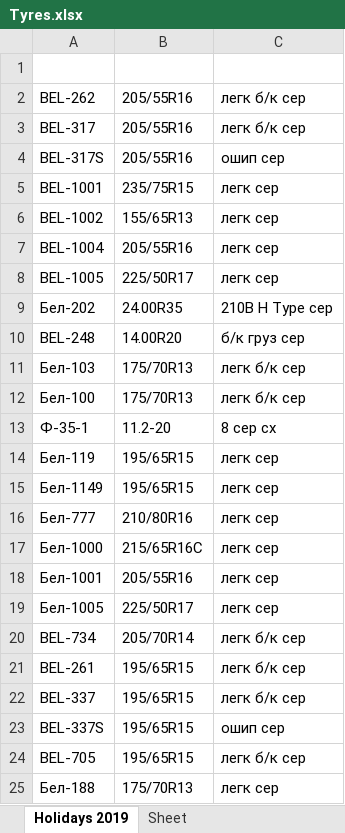
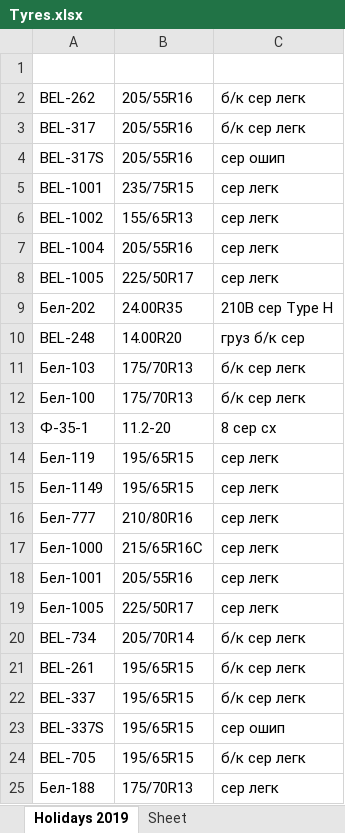
Before and after one commit to club11/TyreSellManagment, an Excel workbook: src/Tyres.xlsx, sheet Holidays 2019, drawn as a sheet; values as stored, in another font and other column widths than the file's, no borders; the diff names each change by its address in the sheet, - before the commit and + after, or states it on an @@ line.

```diff
--- a/src/Tyres.xlsx (sheet Holidays 2019)
+++ b/src/Tyres.xlsx (sheet Holidays 2019)
-C2:C3: легк б/к сер
+C2:C3: б/к сер легк
-C4: ошип сер
+C4: сер ошип
-C5:C8: легк сер
+C5:C8: сер легк
-C9: 210B H Type сер
+C9: 210B сер Type H
-C10: б/к груз сер
+C10: груз б/к сер
-C11:C12: легк б/к сер
+C11:C12: б/к сер легк
-C14:C19: легк сер
+C14:C19: сер легк
-C20:C22: легк б/к сер
+C20:C22: б/к сер легк
-C23: ошип сер
+C23: сер ошип
-C24: легк б/к сер
+C24: б/к сер легк
-C25: легк сер
+C25: сер легк
```
Also changed, not shown: 9 other files.
